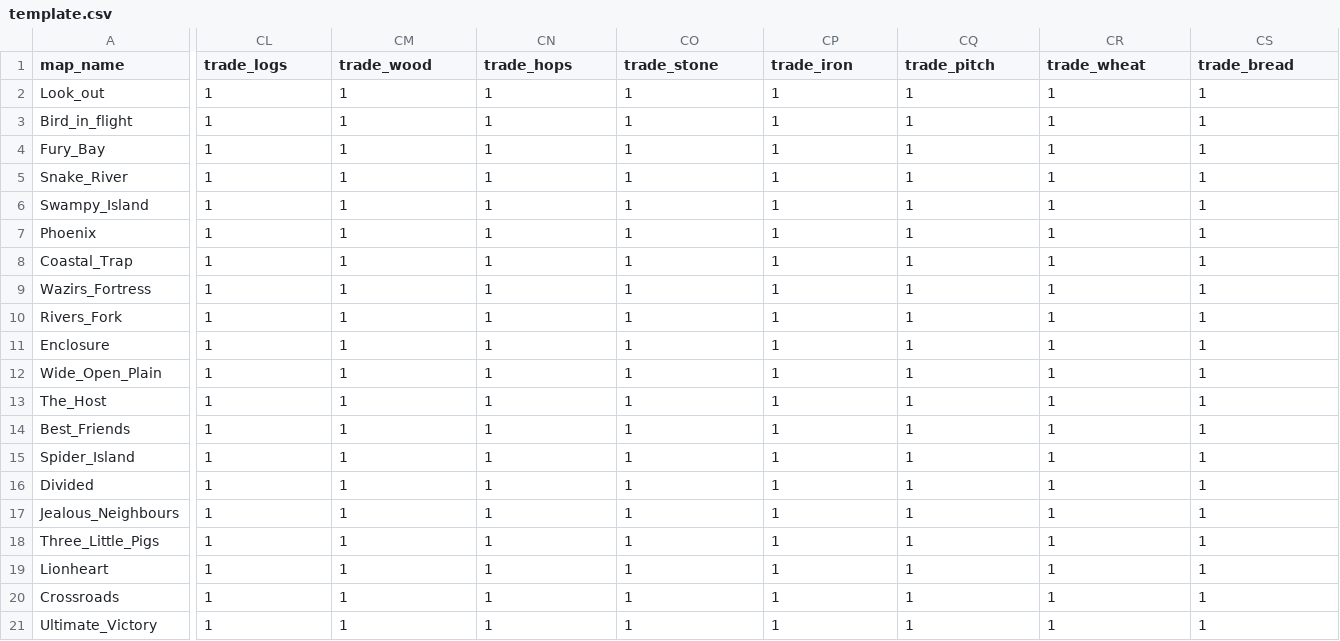
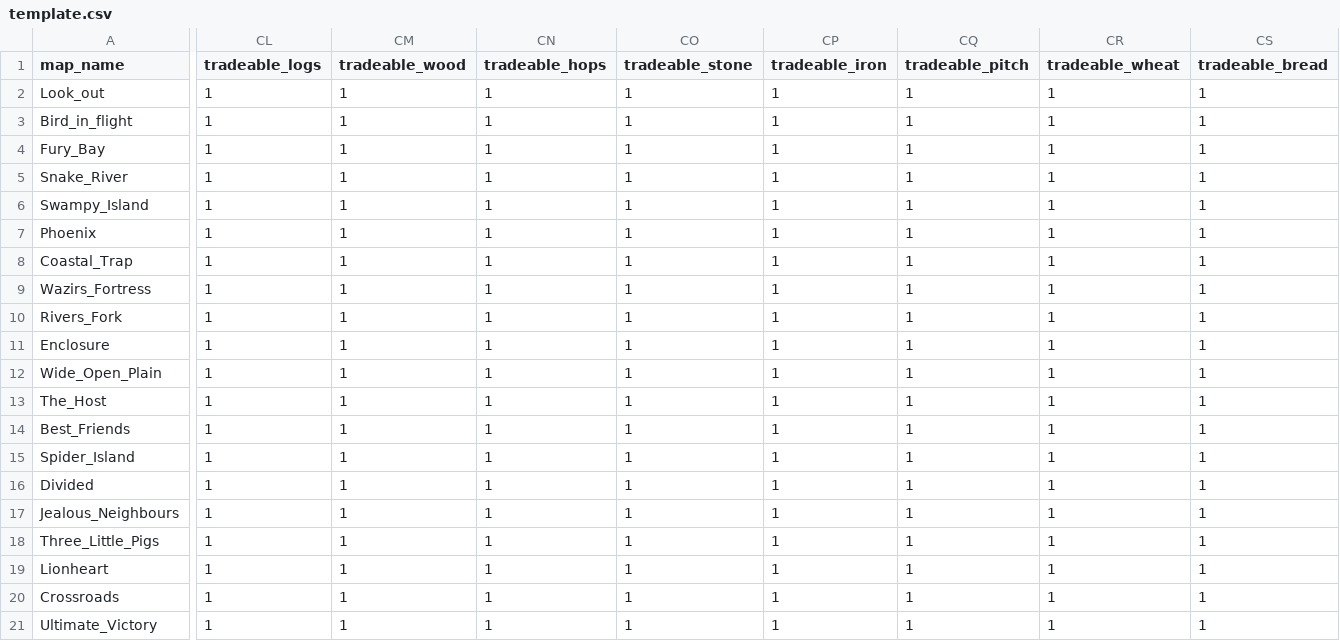
Before and after one commit to gynt/ucp-extension-custom-skirmish-trails, a CSV file: template.csv, drawn as a sheet; only a part is shown, gaps mark what is left out; the diff covers the shown part only; the diff names each change by its address in the sheet, - before the commit and + after, or states it on an @@ line.

Commit message:
Update template.csv

```diff
--- a/template.csv
+++ b/template.csv
-CL1: trade_logs
+CL1: tradeable_logs
-CM1: trade_wood
+CM1: tradeable_wood
-CN1: trade_hops
+CN1: tradeable_hops
-CO1: trade_stone
+CO1: tradeable_stone
-CP1: trade_iron
+CP1: tradeable_iron
-CQ1: trade_pitch
+CQ1: tradeable_pitch
-CR1: trade_wheat
+CR1: tradeable_wheat
-CS1: trade_bread
+CS1: tradeable_bread
```
Also changed, not shown: 15 edited cells elsewhere in this file.
